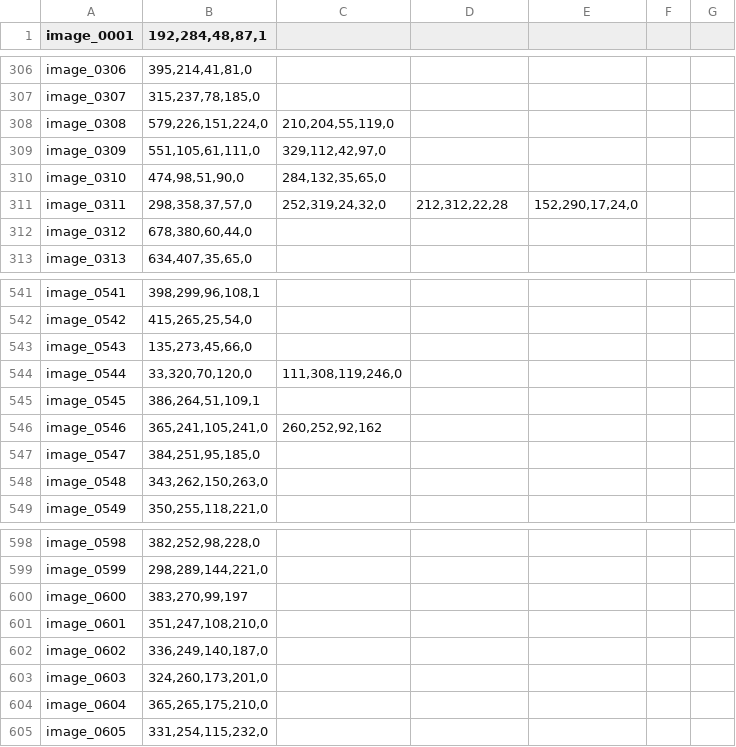
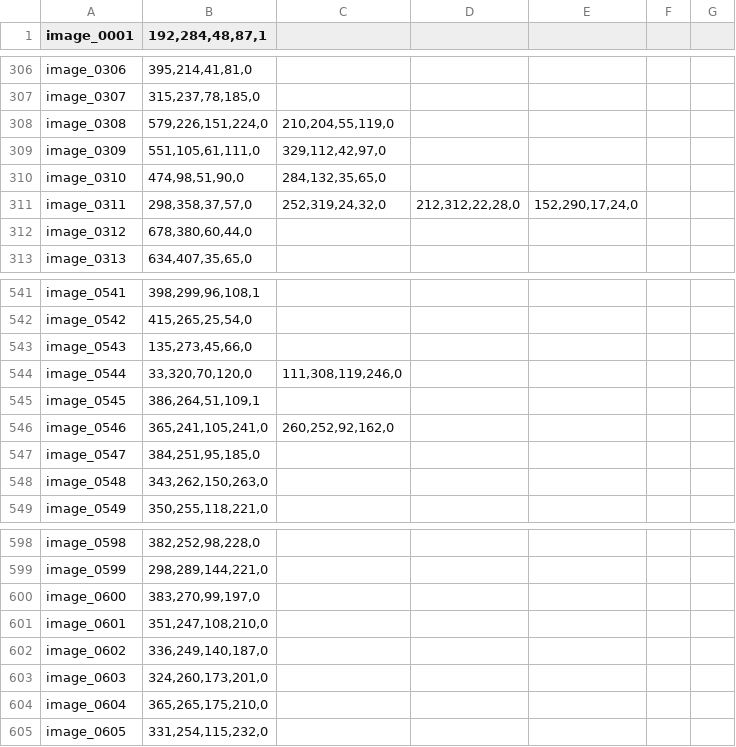
Before and after one commit to panicmilos/recs1.6, a CSV file: yolo/training/data.csv, drawn as a sheet; only a part is shown, gaps mark what is left out.

```diff
--- a/yolo/training/data.csv
+++ b/yolo/training/data.csv
@@ -310,3 +310,3 @@ image_0309,"551,105,61,111,0","329,112,42,97,0",,,,
 image_0310,"474,98,51,90,0","284,132,35,65,0",,,,
-image_0311,"298,358,37,57,0","252,319,24,32,0","212,312,22,28","152,290,17,24,0",,
+image_0311,"298,358,37,57,0","252,319,24,32,0","212,312,22,28,0","152,290,17,24,0",,
 image_0312,"678,380,60,44,0",,,,,
@@ -545,3 +545,3 @@ image_0544,"33,320,70,120,0","111,308,119,246,0",,,,
 image_0545,"386,264,51,109,1",,,,,
-image_0546,"365,241,105,241,0","260,252,92,162",,,,
+image_0546,"365,241,105,241,0","260,252,92,162,0",,,,
 image_0547,"384,251,95,185,0",,,,,
@@ -599,3 +599,3 @@ image_0598,"382,252,98,228,0",,,,,
 image_0599,"298,289,144,221,0",,,,,
-image_0600,"383,270,99,197",,,,,
+image_0600,"383,270,99,197,0",,,,,
 image_0601,"351,247,108,210,0",,,,,
```
Also changed, not shown: 2 other files.
